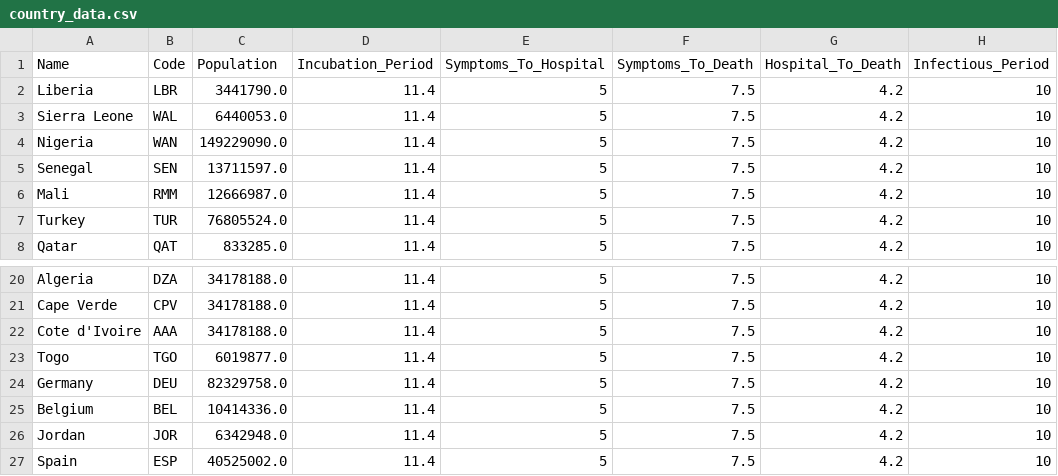
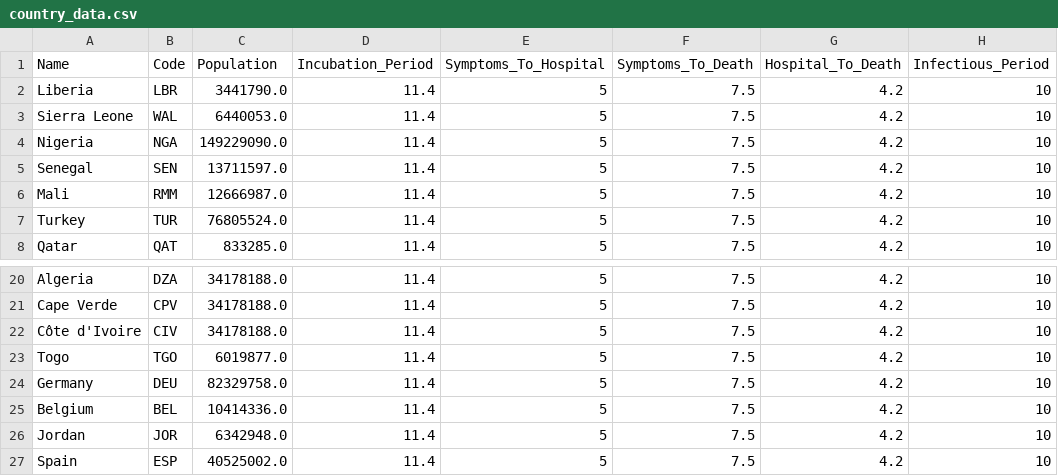
Before and after one commit to avonmoll/ebola-sim, a CSV file: country_data.csv, drawn as a sheet; only a part is shown, gaps mark what is left out; the diff names each change by its address in the sheet, - before the commit and + after, or states it on an @@ line.

Commit message:
Fixed country codes
Nigeria and Cote d'Ivoire had the wrong codes

This only really matters for the route visualizer I scripted earlier

```diff
--- a/country_data.csv
+++ b/country_data.csv
-B4 (Code): WAN
+B4 (Code): NGA
-A22 (Name): Cote d'Ivoire
+A22 (Name): Côte d'Ivoire
-B22 (Code): AAA
+B22 (Code): CIV
```
